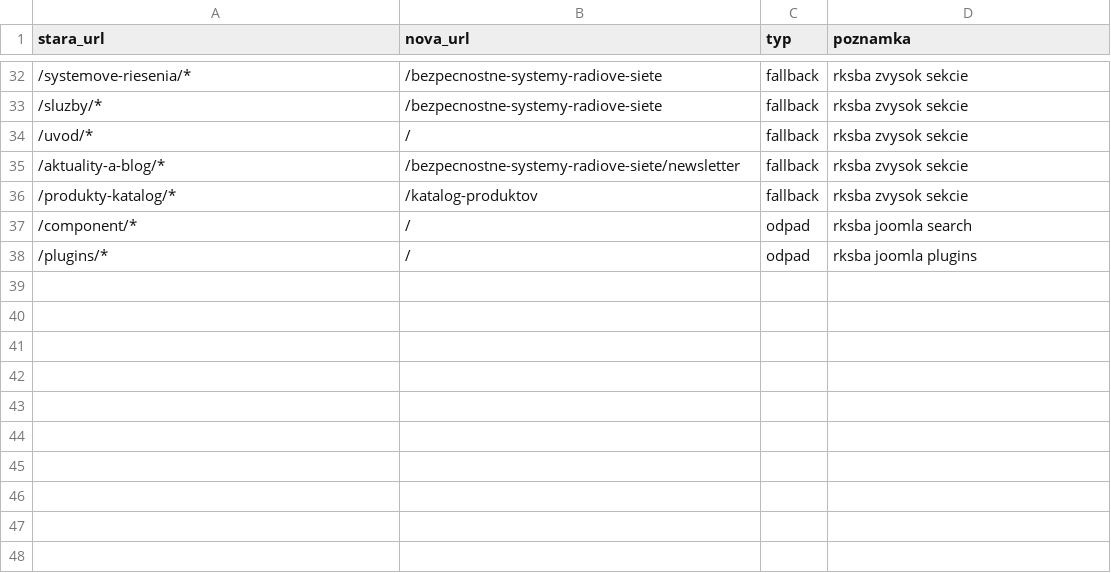
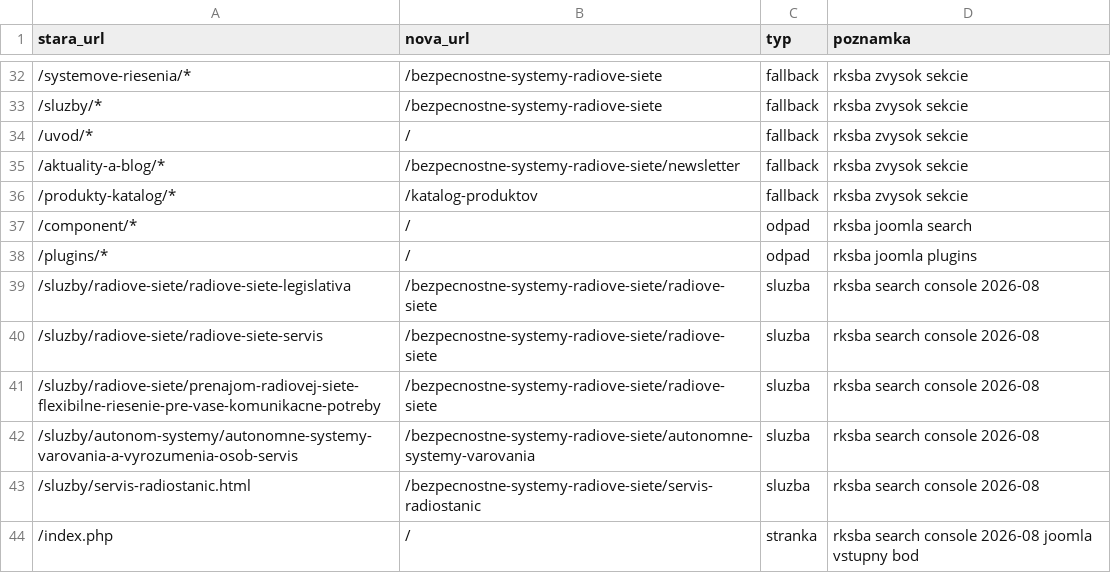
Before and after one commit to danatarko-lab/rksba-web, a CSV file: _materials/redirect/mapa-rksba.csv, drawn as a sheet; only a part is shown, gaps mark what is left out; the diff names each change by its address in the sheet, - before the commit and + after, or states it on an @@ line.

```diff
--- a/_materials/redirect/mapa-rksba.csv
+++ b/_materials/redirect/mapa-rksba.csv
+row 39: /sluzby/radiove-siete/radiove-siete-legislativa | /bezpecnostne-systemy-radiove-siete/radiove-siete | sluzba | rksba search console 2026-08
+row 40: /sluzby/radiove-siete/radiove-siete-servis | /bezpecnostne-systemy-radiove-siete/radiove-siete | sluzba | rksba search console 2026-08
+row 41: /sluzby/radiove-siete/prenajom-radiovej-siete-flexibilne-riesenie-pre-vase-komunikacne-potreby | /bezpecnostne-systemy-radiove-siete/radiove-siete | sluzba | rksba search console 2026-08
+row 42: /sluzby/autonom-systemy/autonomne-systemy-varovania-a-vyrozumenia-osob-servis | /bezpecnostne-systemy-radiove-siete/autonomne-systemy-varovania | sluzba | rksba search console 2026-08
+row 43: /sluzby/servis-radiostanic.html | /bezpecnostne-systemy-radiove-siete/servis-radiostanic | sluzba | rksba search console 2026-08
+row 44: /index.php | / | stranka | rksba search console 2026-08 joomla vstupny bod
```
Also changed, not shown: 1 other file.
